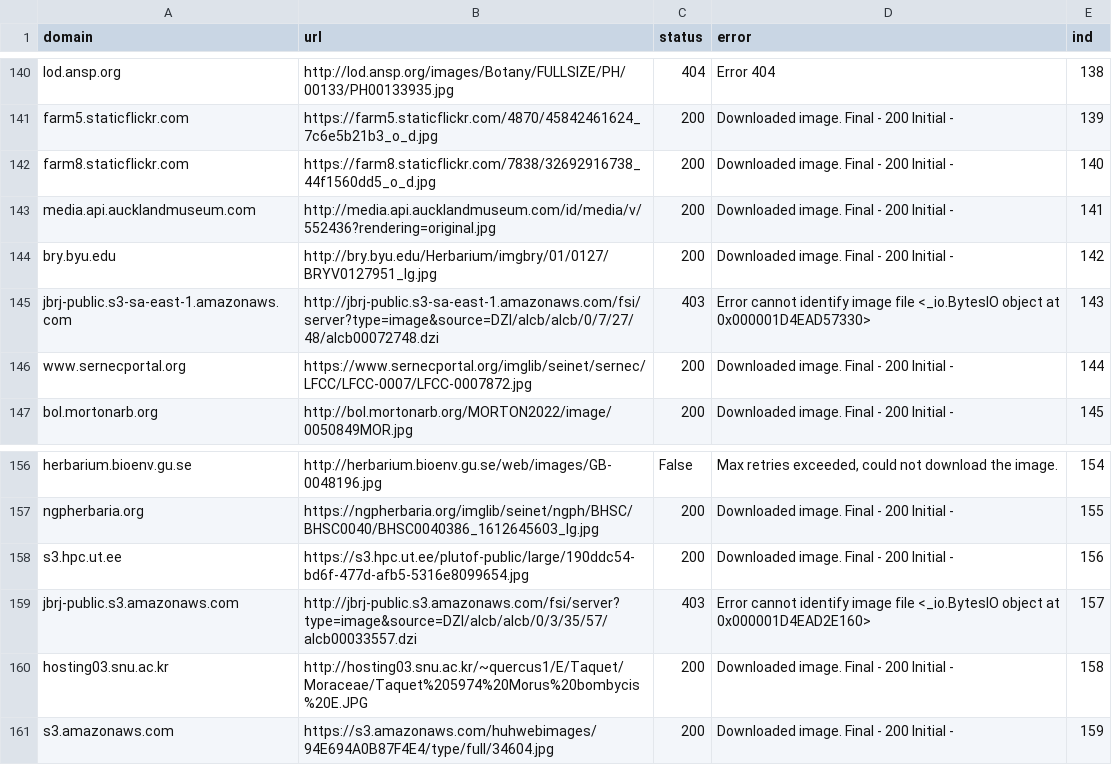
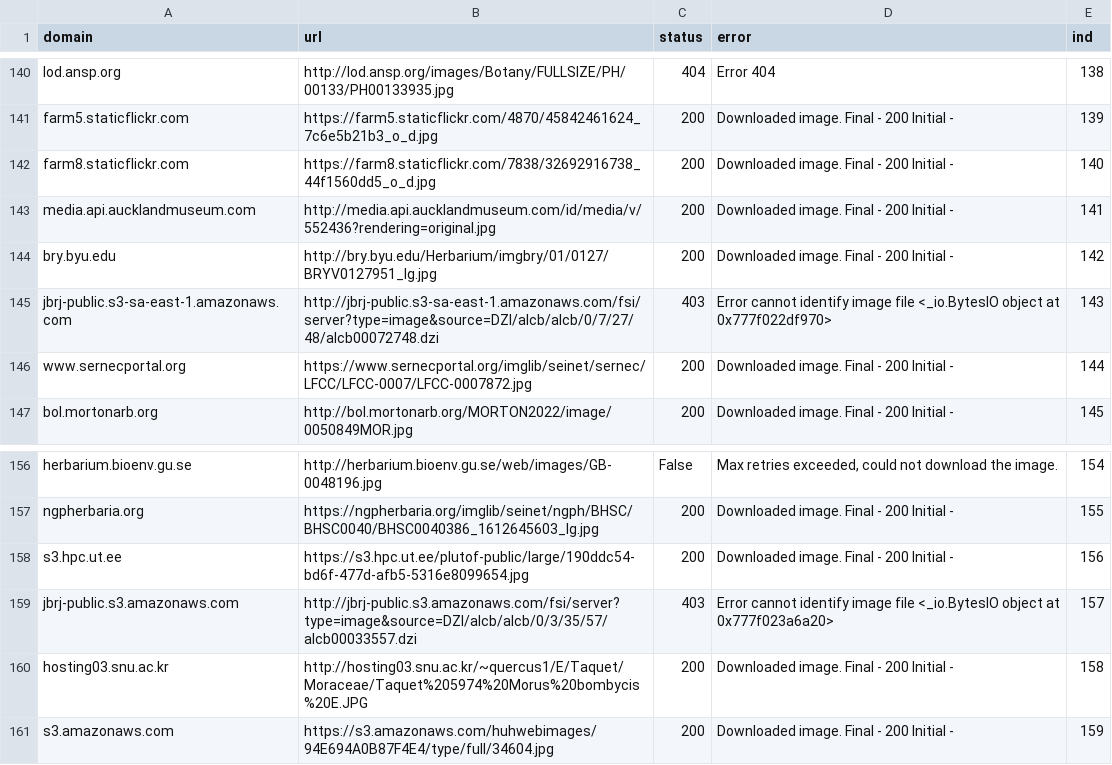
Before and after one commit to Gene-Weaver/LeafMachine2, a CSV file: leafmachine2/downloading/one_url_per_domain_tested.csv, drawn as a sheet; only a part is shown, gaps mark what is left out; the diff covers the shown part only.

```diff
--- a/leafmachine2/downloading/one_url_per_domain_tested.csv
+++ b/leafmachine2/downloading/one_url_per_domain_tested.csv
@@ -144,3 +144,3 @@ media.api.aucklandmuseum.com,http://media.api.aucklandmuseum.com/id/media/v/5524
 bry.byu.edu,http://bry.byu.edu/Herbarium/imgbry/01/0127/BRYV0127951_lg.jpg,200,Downloaded image. Final - 200 Initial - ,142
-jbrj-public.s3-sa-east-1.amazonaws.com,http://jbrj-public.s3-sa-east-1.amazonaws.com/fsi/server?type=image&source=DZI/alcb/alcb/0/7/27/48/alcb00072748.dzi,403,Error cannot identify image file <_io.BytesIO object at 0x000001D4EAD57330>,143
+jbrj-public.s3-sa-east-1.amazonaws.com,http://jbrj-public.s3-sa-east-1.amazonaws.com/fsi/server?type=image&source=DZI/alcb/alcb/0/7/27/48/alcb00072748.dzi,403,Error cannot identify image file <_io.BytesIO object at 0x777f022df970>,143
 www.sernecportal.org,https://www.sernecportal.org/imglib/seinet/sernec/LFCC/LFCC-0007/LFCC-0007872.jpg,200,Downloaded image. Final - 200 Initial - ,144
@@ -158,3 +158,3 @@ ngpherbaria.org,https://ngpherbaria.org/imglib/seinet/ngph/BHSC/BHSC0040/BHSC004
 s3.hpc.ut.ee,https://s3.hpc.ut.ee/plutof-public/large/190ddc54-bd6f-477d-afb5-5316e8099654.jpg,200,Downloaded image. Final - 200 Initial - ,156
-jbrj-public.s3.amazonaws.com,http://jbrj-public.s3.amazonaws.com/fsi/server?type=image&source=DZI/alcb/alcb/0/3/35/57/alcb00033557.dzi,403,Error cannot identify image file <_io.BytesIO object at 0x000001D4EAD2E160>,157
+jbrj-public.s3.amazonaws.com,http://jbrj-public.s3.amazonaws.com/fsi/server?type=image&source=DZI/alcb/alcb/0/3/35/57/alcb00033557.dzi,403,Error cannot identify image file <_io.BytesIO object at 0x777f023a6a20>,157
 hosting03.snu.ac.kr,http://hosting03.snu.ac.kr/~quercus1/E/Taquet/Moraceae/Taquet%205974%20Morus%20bombycis%20E.JPG,200,Downloaded image. Final - 200 Initial - ,158
```
Also changed, not shown: 26 edited cells elsewhere in this file, 20 other files.
